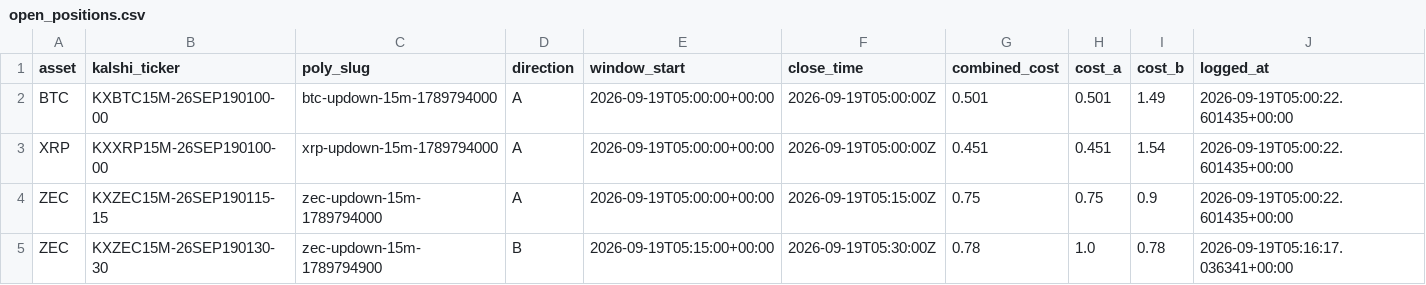
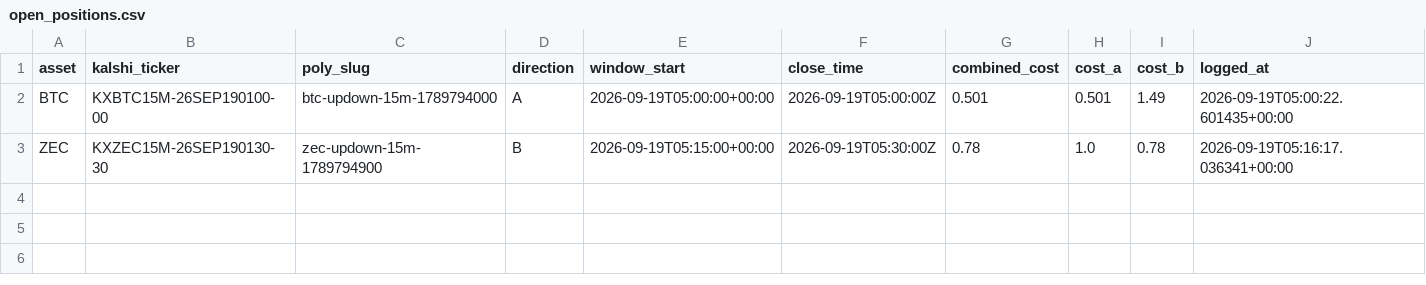
Before and after one commit to Prinxe-crypto/Gap-maker, a CSV file: open_positions.csv, drawn as a sheet; the diff names each change by its address in the sheet, - before the commit and + after, or states it on an @@ line.

```diff
--- a/open_positions.csv
+++ b/open_positions.csv
-row 3: XRP | KXXRP15M-26SEP190100-00 | xrp-updown-15m-1789794000 | A | 2026-09-19T05:00:00+00:00 | 2026-09-19T05:00:00Z | 0.451 | 0.451 | 1.54 | 2026-09-19T05:00:22.601435+00:00
-row 4: ZEC | KXZEC15M-26SEP190115-15 | zec-updown-15m-1789794000 | A | 2026-09-19T05:00:00+00:00 | 2026-09-19T05:15:00Z | 0.75 | 0.75 | 0.9 | 2026-09-19T05:00:22.601435+00:00
```
Also changed, not shown: closed_positions.csv.
